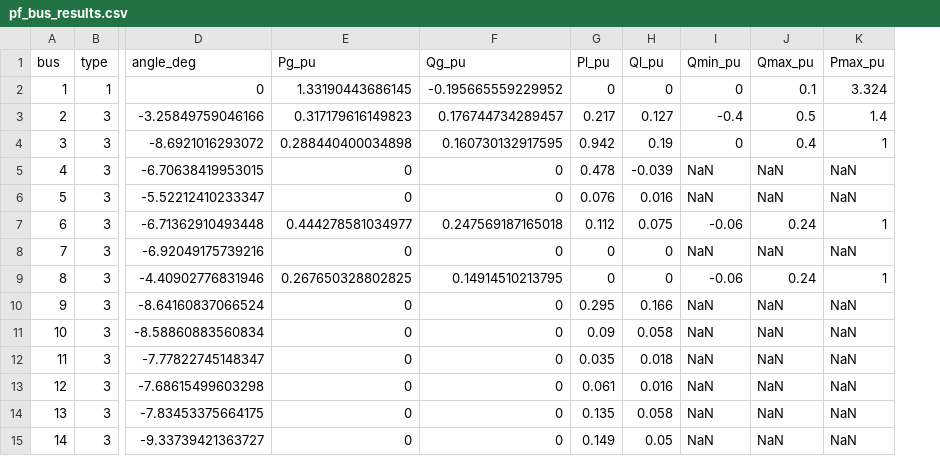
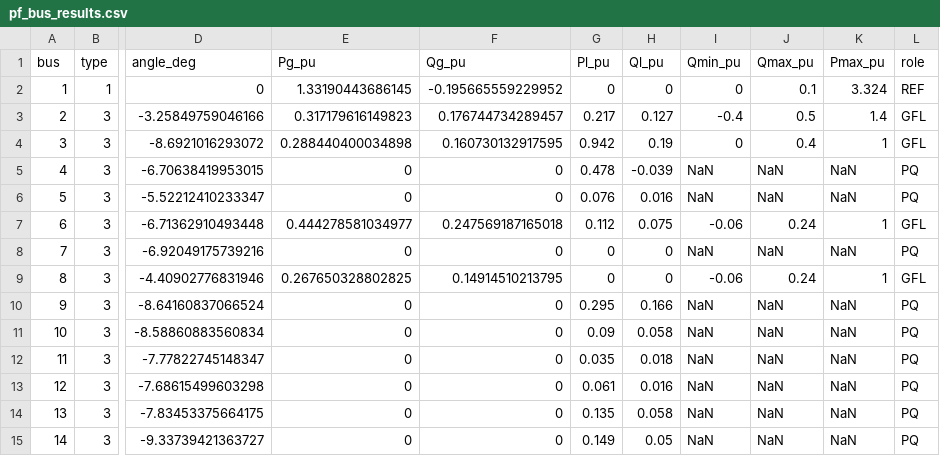
Before and after one commit to 123456mmass/GridFormLab, a CSV file: docs/source/figures/switch_ieee14/pf_bus_results.csv, drawn as a sheet; only a part is shown, gaps mark what is left out; the diff names each change by its address in the sheet, - before the commit and + after, or states it on an @@ line.

```diff
--- a/docs/source/figures/switch_ieee14/pf_bus_results.csv
+++ b/docs/source/figures/switch_ieee14/pf_bus_results.csv
+column L (role), rows 2-15: REF | GFL | GFL | PQ | PQ | GFL | PQ | GFL | PQ | PQ | PQ | PQ | PQ | PQ
```
Also changed, not shown: 15 other files.
